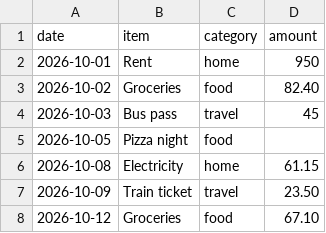
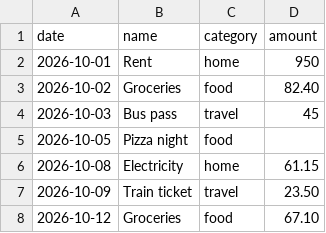
Before and after one commit to travispwingo/plain-lang, a CSV file: site/docs/files/08-spending.csv, drawn as a sheet.

```diff
--- a/site/docs/files/08-spending.csv
+++ b/site/docs/files/08-spending.csv
@@ -1,2 +1,2 @@
-date,item,category,amount
+date,name,category,amount
 2026-10-01,Rent,home,950
```
Also changed, not shown: examples/budget.csv, 35 other files.
